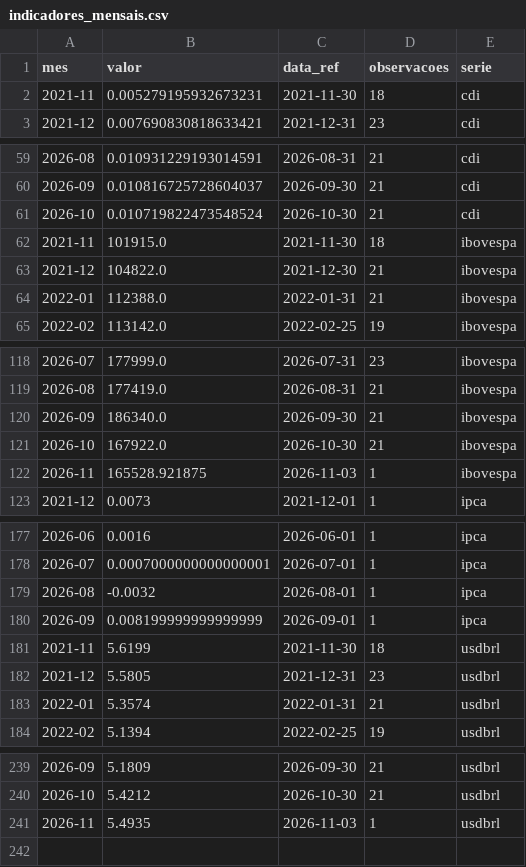
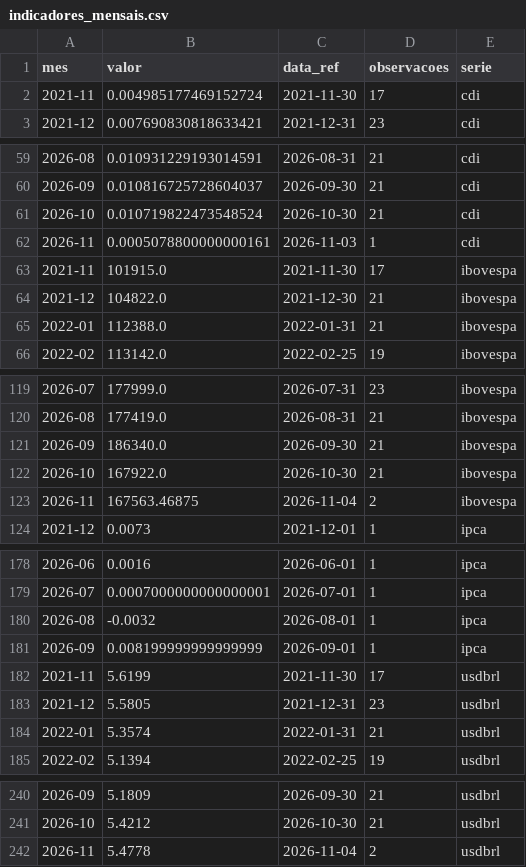
Before and after one commit to christianbicalho/veneto-market-insight, a CSV file: data/curated/indicadores_mensais.csv, drawn as a sheet; only a part is shown, gaps mark what is left out.

```diff
--- a/data/curated/indicadores_mensais.csv
+++ b/data/curated/indicadores_mensais.csv
@@ -1,3 +1,3 @@
 mes,valor,data_ref,observacoes,serie
-2021-11,0.005279195932673231,2021-11-30,18,cdi
+2021-11,0.004985177469152724,2021-11-30,17,cdi
 2021-12,0.007690830818633421,2021-12-31,23,cdi
@@ -61,3 +61,4 @@ mes,valor,data_ref,observacoes,serie
 2026-10,0.010719822473548524,2026-10-30,21,cdi
-2021-11,101915.0,2021-11-30,18,ibovespa
+2026-11,0.0005078800000000161,2026-11-03,1,cdi
+2021-11,101915.0,2021-11-30,17,ibovespa
 2021-12,104822.0,2021-12-30,21,ibovespa
@@ -121,3 +122,3 @@ mes,valor,data_ref,observacoes,serie
 2026-10,167922.0,2026-10-30,21,ibovespa
-2026-11,165528.921875,2026-11-03,1,ibovespa
+2026-11,167563.46875,2026-11-04,2,ibovespa
 2021-12,0.0073,2021-12-01,1,ipca
@@ -180,3 +181,3 @@ mes,valor,data_ref,observacoes,serie
 2026-09,0.008199999999999999,2026-09-01,1,ipca
-2021-11,5.6199,2021-11-30,18,usdbrl
+2021-11,5.6199,2021-11-30,17,usdbrl
 2021-12,5.5805,2021-12-31,23,usdbrl
@@ -240,2 +241,2 @@ mes,valor,data_ref,observacoes,serie
 2026-10,5.4212,2026-10-30,21,usdbrl
-2026-11,5.4935,2026-11-03,1,usdbrl
+2026-11,5.4778,2026-11-04,2,usdbrl
```
Also changed, not shown: data/curated/indicadores_diarios.csv, 5 other files.
